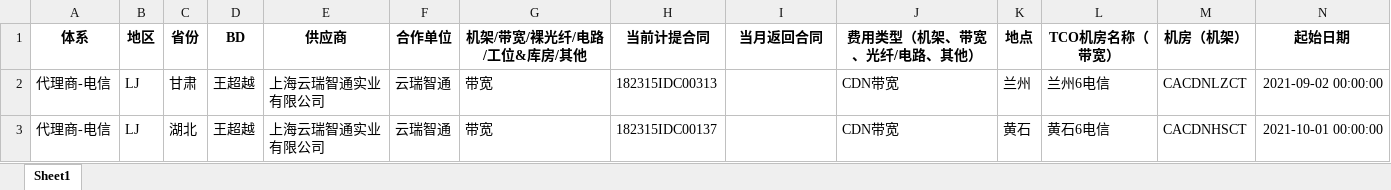
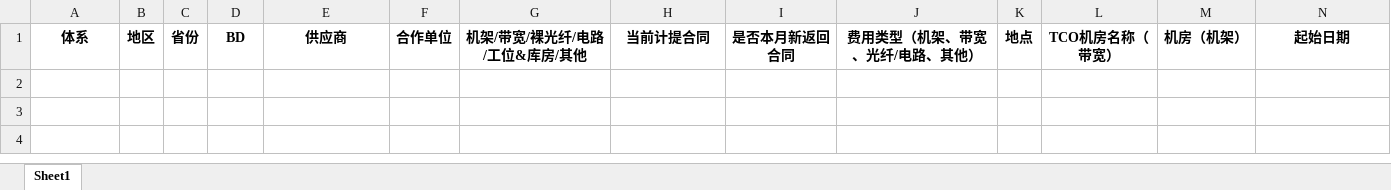
Before and after one commit to LeanZhuang/IDC_toolbox, an Excel workbook: temp/带宽.xlsx, sheet Sheet1, drawn as a sheet; only a part is shown; values as stored, in another font and other column widths than the file's, no borders; rows hold the shown columns only; the diff names each change by its address in the sheet, - before the commit and + after, or states it on an @@ line.

```diff
--- a/temp/带宽.xlsx (sheet Sheet1)
+++ b/temp/带宽.xlsx (sheet Sheet1)
-I1: 当月返回合同
+I1: 是否本月新返回合同
-row 2: 代理商-电信 | LJ | 甘肃 | 王超越 | 上海云瑞智通实业有限公司 | 云瑞智通 | 带宽 | 182315IDC00313 |  | CDN带宽 | 兰州 | 兰州6电信 | CACDNLZCT | 2021-09-02 00:00:00
-row 3: 代理商-电信 | LJ | 湖北 | 王超越 | 上海云瑞智通实业有限公司 | 云瑞智通 | 带宽 | 182315IDC00137 |  | CDN带宽 | 黄石 | 黄石6电信 | CACDNHSCT | 2021-10-01 00:00:00
```
Also changed, not shown: temp/中间底稿.xlsx, temp/非带宽.xlsx, 7 other files.
